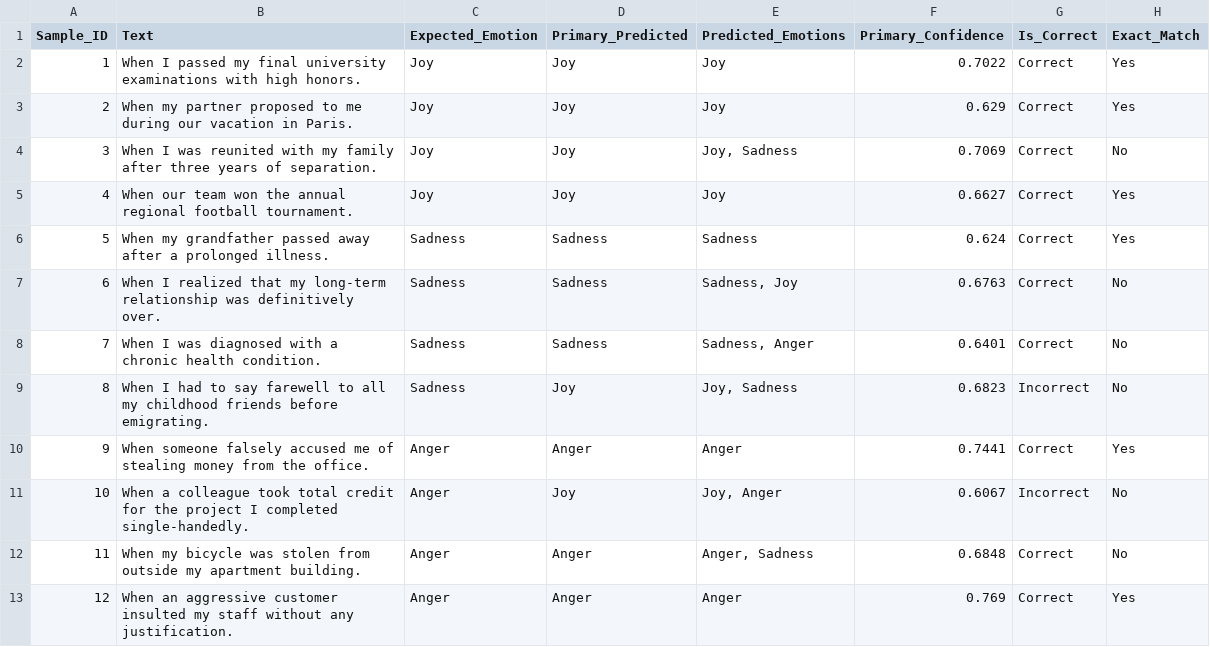
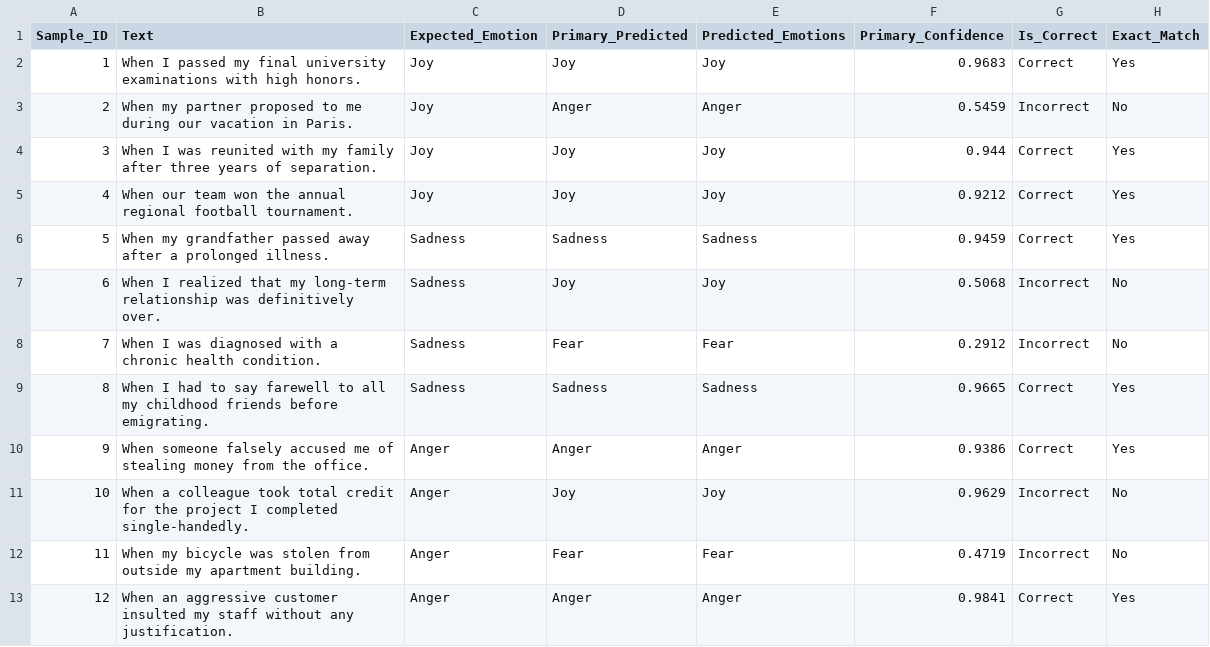
Before and after one commit to indrajeet120/Infosys-AI-Based-Employee-Wellness-Management-Platform-, a CSV file: reports/isear_results.csv, drawn as a sheet; only a part is shown; the diff covers the shown part only.

```diff
--- a/reports/isear_results.csv
+++ b/reports/isear_results.csv
@@ -1,13 +1,13 @@
 Sample_ID,Text,Expected_Emotion,Primary_Predicted,Predicted_Emotions,Primary_Confidence,Is_Correct,Exact_Match
-1,When I passed my final university examinations with high honors.,Joy,Joy,Joy,0.7022,Correct,Yes
-2,When my partner proposed to me during our vacation in Paris.,Joy,Joy,Joy,0.629,Correct,Yes
-3,When I was reunited with my family after three years of separation.,Joy,Joy,"Joy, Sadness",0.7069,Correct,No
-4,When our team won the annual regional football tournament.,Joy,Joy,Joy,0.6627,Correct,Yes
-5,When my grandfather passed away after a prolonged illness.,Sadness,Sadness,Sadness,0.624,Correct,Yes
-6,When I realized that my long-term relationship was definitively over.,Sadness,Sadness,"Sadness, Joy",0.6763,Correct,No
-7,When I was diagnosed with a chronic health condition.,Sadness,Sadness,"Sadness, Anger",0.6401,Correct,No
-8,When I had to say farewell to all my childhood friends before emigrating.,Sadness,Joy,"Joy, Sadness",0.6823,Incorrect,No
-9,When someone falsely accused me of stealing money from the office.,Anger,Anger,Anger,0.7441,Correct,Yes
-10,When a colleague took total credit for the project I completed single-handedly.,Anger,Joy,"Joy, Anger",0.6067,Incorrect,No
-11,When my bicycle was stolen from outside my apartment building.,Anger,Anger,"Anger, Sadness",0.6848,Correct,No
-12,When an aggressive customer insulted my staff without any justification.,Anger,Anger,Anger,0.769,Correct,Yes
+1,When I passed my final university examinations with high honors.,Joy,Joy,Joy,0.9683,Correct,Yes
+2,When my partner proposed to me during our vacation in Paris.,Joy,Anger,Anger,0.5459,Incorrect,No
+3,When I was reunited with my family after three years of separation.,Joy,Joy,Joy,0.944,Correct,Yes
+4,When our team won the annual regional football tournament.,Joy,Joy,Joy,0.9212,Correct,Yes
+5,When my grandfather passed away after a prolonged illness.,Sadness,Sadness,Sadness,0.9459,Correct,Yes
+6,When I realized that my long-term relationship was definitively over.,Sadness,Joy,Joy,0.5068,Incorrect,No
+7,When I was diagnosed with a chronic health condition.,Sadness,Fear,Fear,0.2912,Incorrect,No
+8,When I had to say farewell to all my childhood friends before emigrating.,Sadness,Sadness,Sadness,0.9665,Correct,Yes
+9,When someone falsely accused me of stealing money from the office.,Anger,Anger,Anger,0.9386,Correct,Yes
+10,When a colleague took total credit for the project I completed single-handedly.,Anger,Joy,Joy,0.9629,Incorrect,No
+11,When my bicycle was stolen from outside my apartment building.,Anger,Fear,Fear,0.4719,Incorrect,No
+12,When an aggressive customer insulted my staff without any justification.,Anger,Anger,Anger,0.9841,Correct,Yes
```
Also changed, not shown: 39 edited cells elsewhere in this file, 43 other files.
